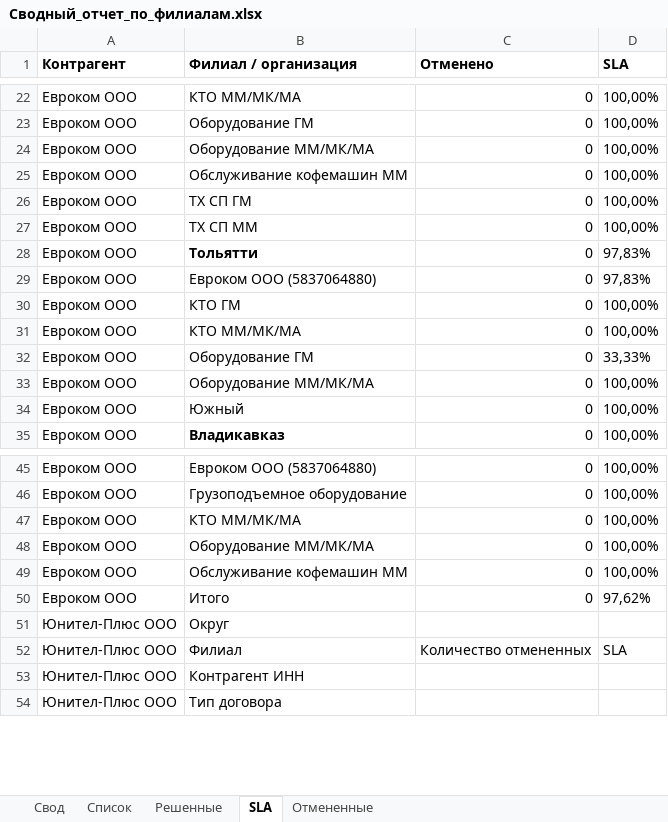
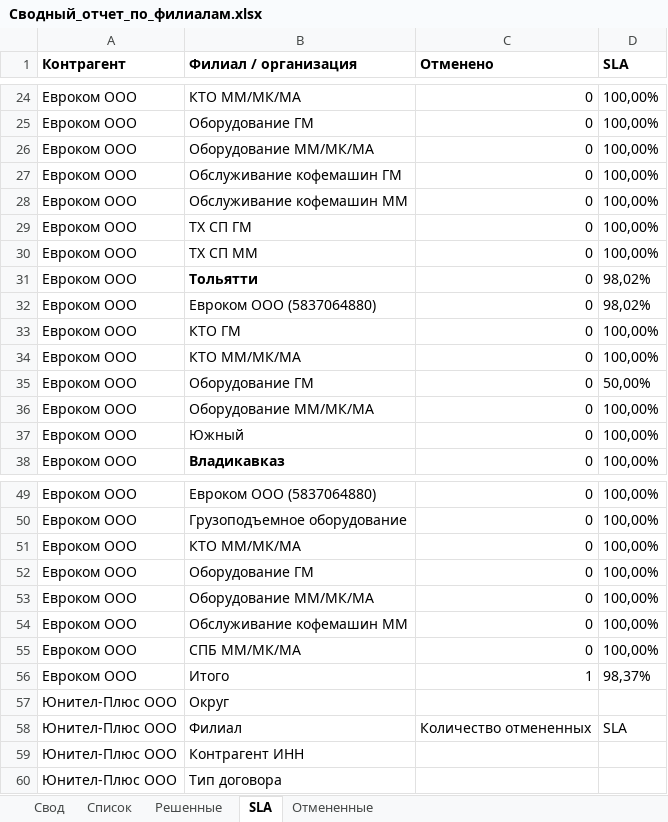
Before and after one commit to ssaa58/Maps, an Excel workbook: Сводный_отчет_по_филиалам.xlsx, sheet SLA, drawn as a sheet; only a part is shown, gaps mark what is left out; values as stored, in another font and other column widths than the file's, no borders; addresses are those after the commit; the diff covers the shown part only; the diff names each change by its address in the sheet, - before the commit and + after, or states it on an @@ line.

Commit message:
Update Сводный_отчет_по_филиалам.xlsx

```diff
--- a/Сводный_отчет_по_филиалам.xlsx (sheet SLA)
+++ b/Сводный_отчет_по_филиалам.xlsx (sheet SLA)
+row 27: Евроком ООО | Обслуживание кофемашин ГМ | 0 | 100,00%
-D31:D32 (SLA): 97,83%
+D31:D32 (SLA): 98,02%
-D35 (SLA): 33,33%
+D35 (SLA): 50,00%
+row 52: Евроком ООО | Оборудование ГМ | 0 | 100,00%
-B55 (Филиал / организация): Итого
+B55 (Филиал / организация): СПБ ММ/МК/МА
-D55 (SLA): 97,62%
+D55 (SLA): 100,00%
+row 56: Евроком ООО | Итого | 1 | 98,37%
```
Also changed, not shown: 6 added rows and 8 edited cells elsewhere in this sheet, sheet Решенные, sheet Список, sheet Отмененные, sheet Свод.
